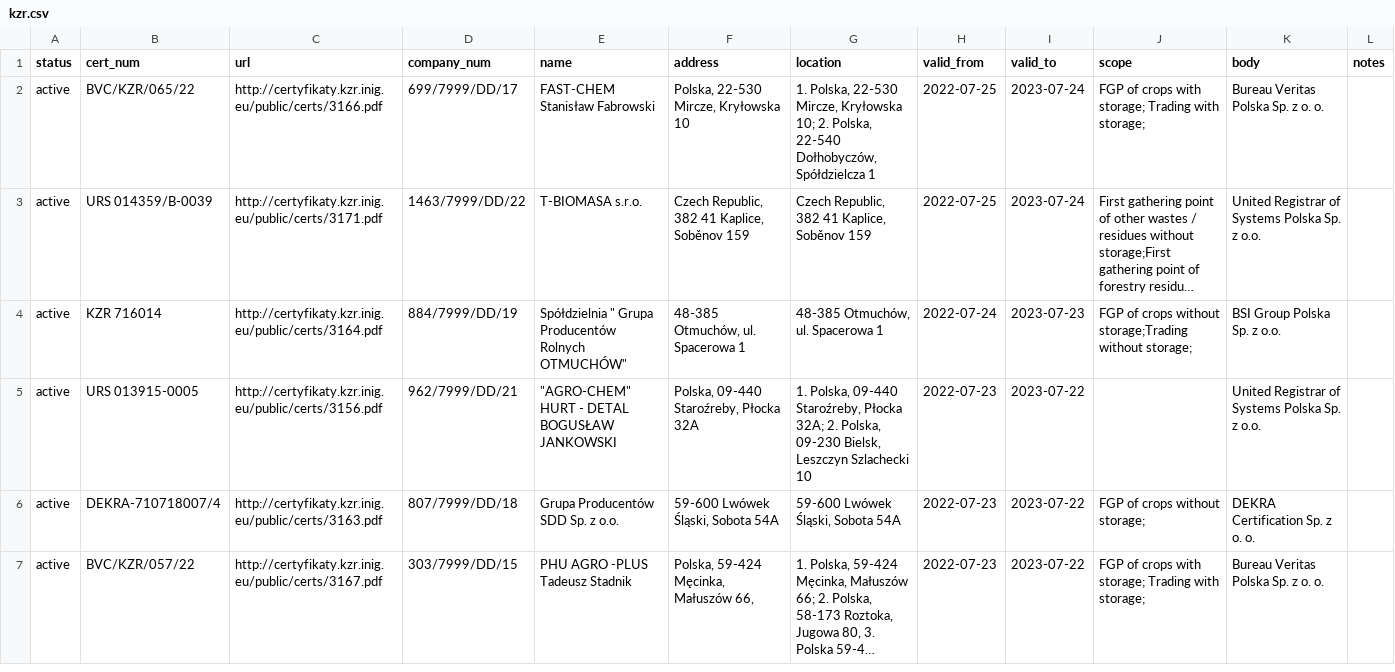
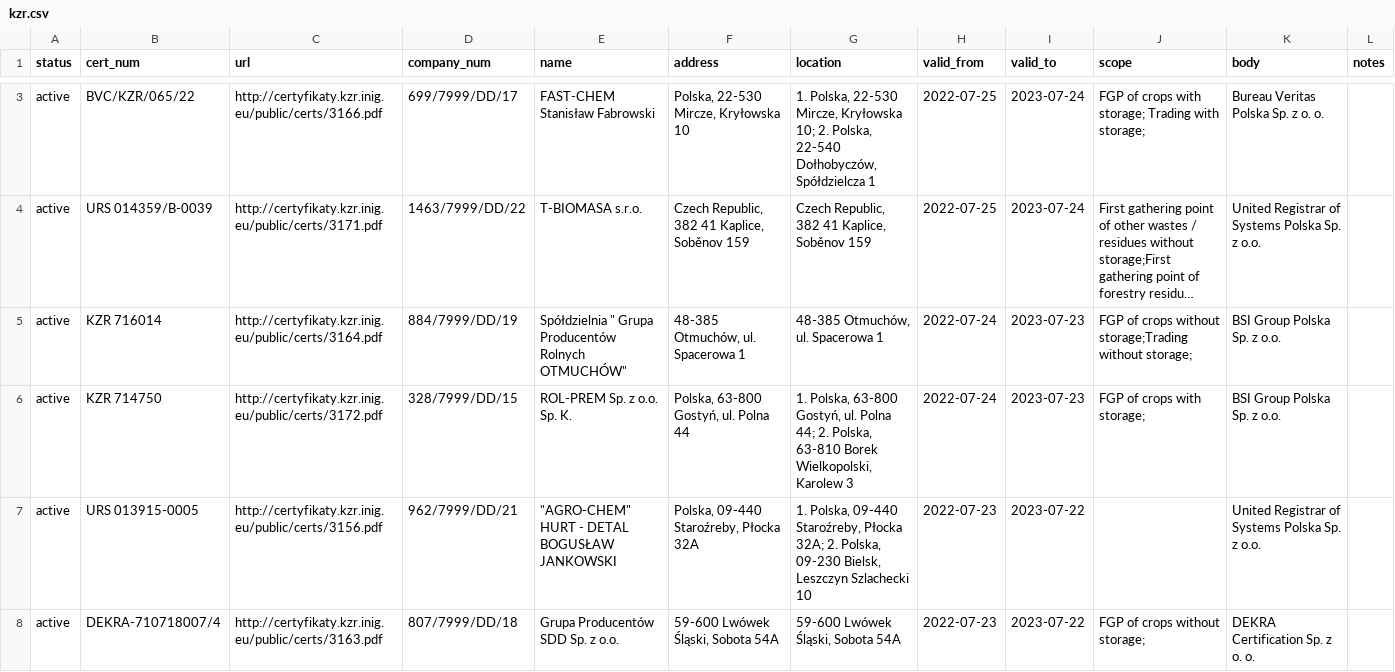
Before and after one commit to jandolezal/certificates, a CSV file: data/kzr.csv, drawn as a sheet; only a part is shown, gaps mark what is left out; the shorter side is filled out with more unchanged rows; long unchanged cells end in …; the diff covers the shown part only; the diff names each change by its address in the sheet, - before the commit and + after, or states it on an @@ line.

```diff
--- a/data/kzr.csv
+++ b/data/kzr.csv
+row 6: active | KZR 714750 | http://certyfikaty.kzr.inig.eu/public/certs/3172.pdf | 328/7999/DD/15 | ROL-PREM Sp. z o.o. Sp. K. | Polska, 63-800 Gostyń, ul. Polna 44 | 1. Polska, 63-800 Gostyń, ul. Polna 44; 2. Polska, 63-810 Borek Wielkopolski, Karolew 3 | 2022-07-24 | 2023-07-23 | FGP of crops with storage; | BSI Group Polska Sp. z o.o.
```
Also changed, not shown: 2 added rows, 1 removed row and 1 edited cell elsewhere in this file.
